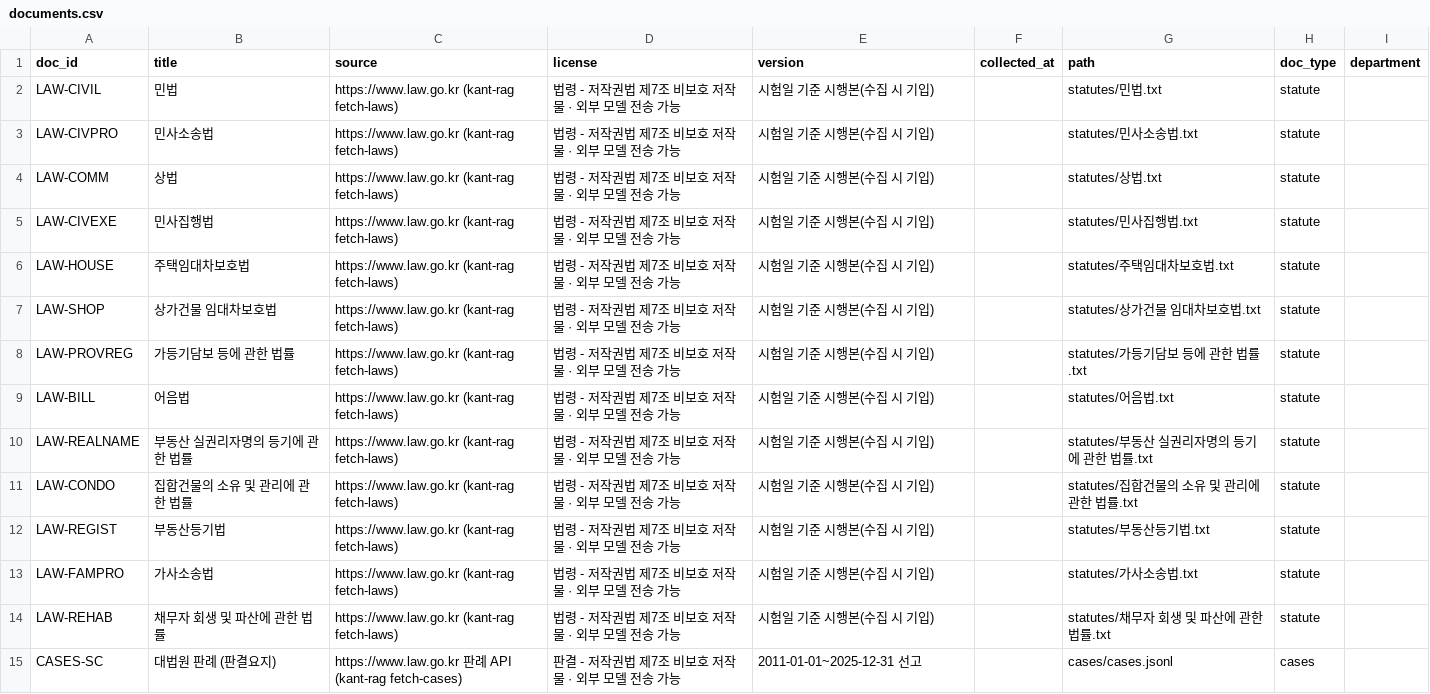
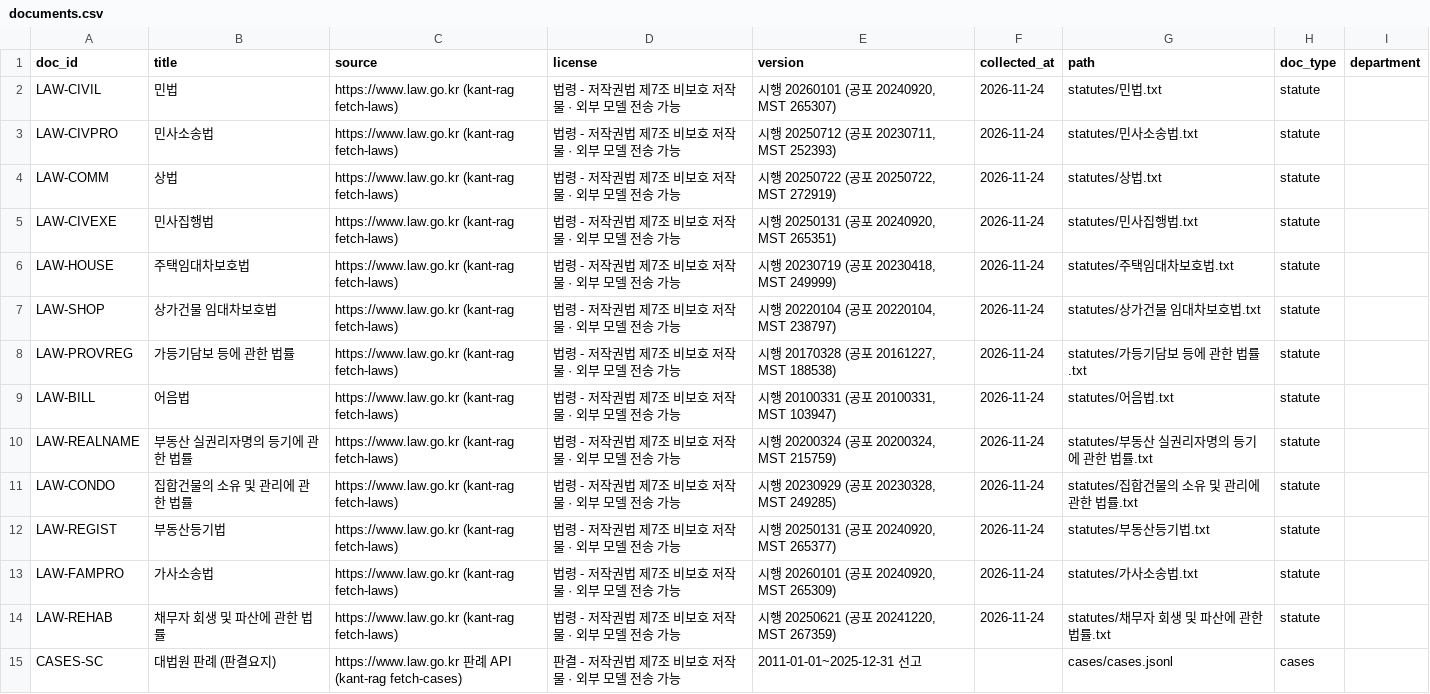
Before and after one commit to gyoo303/kant-rag-bar-test, a CSV file: data/documents.csv, drawn as a sheet.

```diff
--- a/data/documents.csv
+++ b/data/documents.csv
@@ -1,15 +1,15 @@
 doc_id,title,source,license,version,collected_at,path,doc_type,department
-LAW-CIVIL,민법,https://www.law.go.kr (kant-rag fetch-laws),법령 - 저작권법 제7조 비보호 저작물 · 외부 모델 전송 가능,시험일 기준 시행본(수집 시 기입),,statutes/민법.txt,statute,
-LAW-CIVPRO,민사소송법,https://www.law.go.kr (kant-rag fetch-laws),법령 - 저작권법 제7조 비보호 저작물 · 외부 모델 전송 가능,시험일 기준 시행본(수집 시 기입),,statutes/민사소송법.txt,statute,
-LAW-COMM,상법,https://www.law.go.kr (kant-rag fetch-laws),법령 - 저작권법 제7조 비보호 저작물 · 외부 모델 전송 가능,시험일 기준 시행본(수집 시 기입),,statutes/상법.txt,statute,
-LAW-CIVEXE,민사집행법,https://www.law.go.kr (kant-rag fetch-laws),법령 - 저작권법 제7조 비보호 저작물 · 외부 모델 전송 가능,시험일 기준 시행본(수집 시 기입),,statutes/민사집행법.txt,statute,
-LAW-HOUSE,주택임대차보호법,https://www.law.go.kr (kant-rag fetch-laws),법령 - 저작권법 제7조 비보호 저작물 · 외부 모델 전송 가능,시험일 기준 시행본(수집 시 기입),,statutes/주택임대차보호법.txt,statute,
-LAW-SHOP,상가건물 임대차보호법,https://www.law.go.kr (kant-rag fetch-laws),법령 - 저작권법 제7조 비보호 저작물 · 외부 모델 전송 가능,시험일 기준 시행본(수집 시 기입),,statutes/상가건물 임대차보호법.txt,statute,
-LAW-PROVREG,가등기담보 등에 관한 법률,https://www.law.go.kr (kant-rag fetch-laws),법령 - 저작권법 제7조 비보호 저작물 · 외부 모델 전송 가능,시험일 기준 시행본(수집 시 기입),,statutes/가등기담보 등에 관한 법률.txt,statute,
-LAW-BILL,어음법,https://www.law.go.kr (kant-rag fetch-laws),법령 - 저작권법 제7조 비보호 저작물 · 외부 모델 전송 가능,시험일 기준 시행본(수집 시 기입),,statutes/어음법.txt,statute,
-LAW-REALNAME,부동산 실권리자명의 등기에 관한 법률,https://www.law.go.kr (kant-rag fetch-laws),법령 - 저작권법 제7조 비보호 저작물 · 외부 모델 전송 가능,시험일 기준 시행본(수집 시 기입),,statutes/부동산 실권리자명의 등기에 관한 법률.txt,statute,
-LAW-CONDO,집합건물의 소유 및 관리에 관한 법률,https://www.law.go.kr (kant-rag fetch-laws),법령 - 저작권법 제7조 비보호 저작물 · 외부 모델 전송 가능,시험일 기준 시행본(수집 시 기입),,statutes/집합건물의 소유 및 관리에 관한 법률.txt,statute,
-LAW-REGIST,부동산등기법,https://www.law.go.kr (kant-rag fetch-laws),법령 - 저작권법 제7조 비보호 저작물 · 외부 모델 전송 가능,시험일 기준 시행본(수집 시 기입),,statutes/부동산등기법.txt,statute,
-LAW-FAMPRO,가사소송법,https://www.law.go.kr (kant-rag fetch-laws),법령 - 저작권법 제7조 비보호 저작물 · 외부 모델 전송 가능,시험일 기준 시행본(수집 시 기입),,statutes/가사소송법.txt,statute,
-LAW-REHAB,채무자 회생 및 파산에 관한 법률,https://www.law.go.kr (kant-rag fetch-laws),법령 - 저작권법 제7조 비보호 저작물 · 외부 모델 전송 가능,시험일 기준 시행본(수집 시 기입),,statutes/채무자 회생 및 파산에 관한 법률.txt,statute,
+LAW-CIVIL,민법,https://www.law.go.kr (kant-rag fetch-laws),법령 - 저작권법 제7조 비보호 저작물 · 외부 모델 전송 가능,"시행 20260101 (공포 20240920, MST 265307)",2026-11-24,statutes/민법.txt,statute,
+LAW-CIVPRO,민사소송법,https://www.law.go.kr (kant-rag fetch-laws),법령 - 저작권법 제7조 비보호 저작물 · 외부 모델 전송 가능,"시행 20250712 (공포 20230711, MST 252393)",2026-11-24,statutes/민사소송법.txt,statute,
+LAW-COMM,상법,https://www.law.go.kr (kant-rag fetch-laws),법령 - 저작권법 제7조 비보호 저작물 · 외부 모델 전송 가능,"시행 20250722 (공포 20250722, MST 272919)",2026-11-24,statutes/상법.txt,statute,
+LAW-CIVEXE,민사집행법,https://www.law.go.kr (kant-rag fetch-laws),법령 - 저작권법 제7조 비보호 저작물 · 외부 모델 전송 가능,"시행 20250131 (공포 20240920, MST 265351)",2026-11-24,statutes/민사집행법.txt,statute,
+LAW-HOUSE,주택임대차보호법,https://www.law.go.kr (kant-rag fetch-laws),법령 - 저작권법 제7조 비보호 저작물 · 외부 모델 전송 가능,"시행 20230719 (공포 20230418, MST 249999)",2026-11-24,statutes/주택임대차보호법.txt,statute,
+LAW-SHOP,상가건물 임대차보호법,https://www.law.go.kr (kant-rag fetch-laws),법령 - 저작권법 제7조 비보호 저작물 · 외부 모델 전송 가능,"시행 20220104 (공포 20220104, MST 238797)",2026-11-24,statutes/상가건물 임대차보호법.txt,statute,
+LAW-PROVREG,가등기담보 등에 관한 법률,https://www.law.go.kr (kant-rag fetch-laws),법령 - 저작권법 제7조 비보호 저작물 · 외부 모델 전송 가능,"시행 20170328 (공포 20161227, MST 188538)",2026-11-24,statutes/가등기담보 등에 관한 법률.txt,statute,
+LAW-BILL,어음법,https://www.law.go.kr (kant-rag fetch-laws),법령 - 저작권법 제7조 비보호 저작물 · 외부 모델 전송 가능,"시행 20100331 (공포 20100331, MST 103947)",2026-11-24,statutes/어음법.txt,statute,
+LAW-REALNAME,부동산 실권리자명의 등기에 관한 법률,https://www.law.go.kr (kant-rag fetch-laws),법령 - 저작권법 제7조 비보호 저작물 · 외부 모델 전송 가능,"시행 20200324 (공포 20200324, MST 215759)",2026-11-24,statutes/부동산 실권리자명의 등기에 관한 법률.txt,statute,
+LAW-CONDO,집합건물의 소유 및 관리에 관한 법률,https://www.law.go.kr (kant-rag fetch-laws),법령 - 저작권법 제7조 비보호 저작물 · 외부 모델 전송 가능,"시행 20230929 (공포 20230328, MST 249285)",2026-11-24,statutes/집합건물의 소유 및 관리에 관한 법률.txt,statute,
+LAW-REGIST,부동산등기법,https://www.law.go.kr (kant-rag fetch-laws),법령 - 저작권법 제7조 비보호 저작물 · 외부 모델 전송 가능,"시행 20250131 (공포 20240920, MST 265377)",2026-11-24,statutes/부동산등기법.txt,statute,
+LAW-FAMPRO,가사소송법,https://www.law.go.kr (kant-rag fetch-laws),법령 - 저작권법 제7조 비보호 저작물 · 외부 모델 전송 가능,"시행 20260101 (공포 20240920, MST 265309)",2026-11-24,statutes/가사소송법.txt,statute,
+LAW-REHAB,채무자 회생 및 파산에 관한 법률,https://www.law.go.kr (kant-rag fetch-laws),법령 - 저작권법 제7조 비보호 저작물 · 외부 모델 전송 가능,"시행 20250621 (공포 20241220, MST 267359)",2026-11-24,statutes/채무자 회생 및 파산에 관한 법률.txt,statute,
 CASES-SC,대법원 판례 (판결요지),https://www.law.go.kr 판례 API (kant-rag fetch-cases),판결 - 저작권법 제7조 비보호 저작물 · 외부 모델 전송 가능,2011-01-01~2025-12-31 선고,,cases/cases.jsonl,cases,
```
Also changed, not shown: 15 other files.
